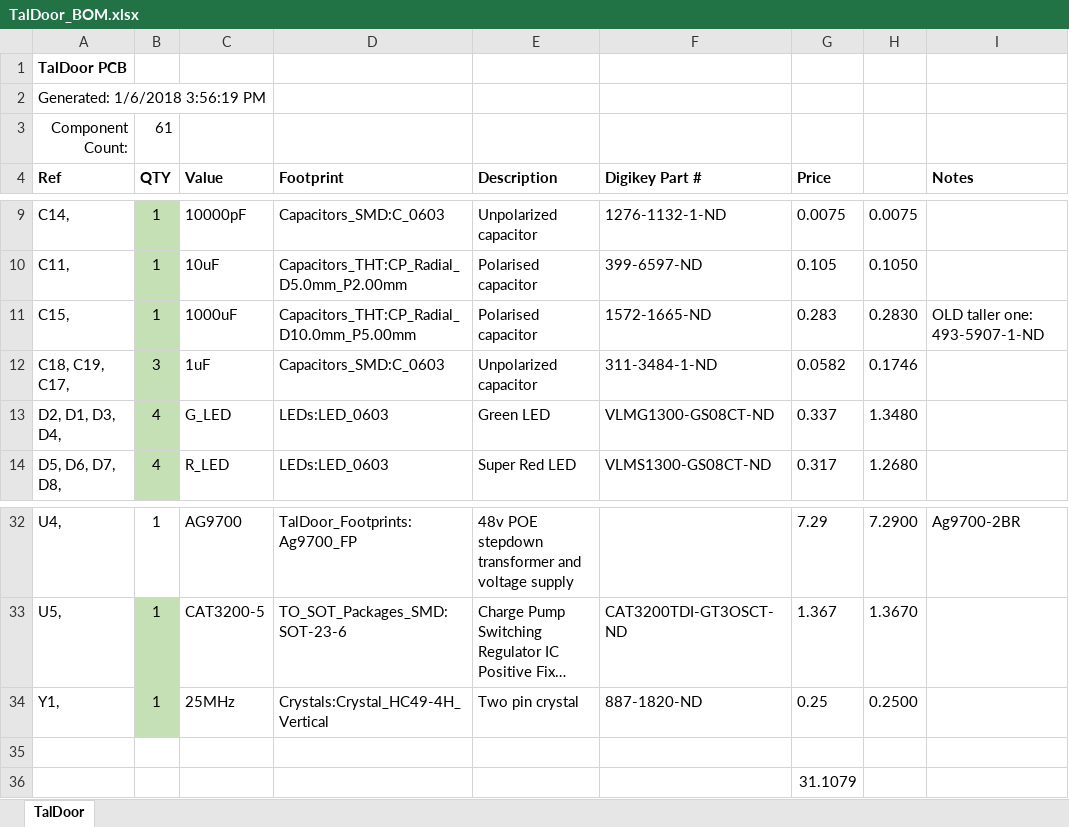
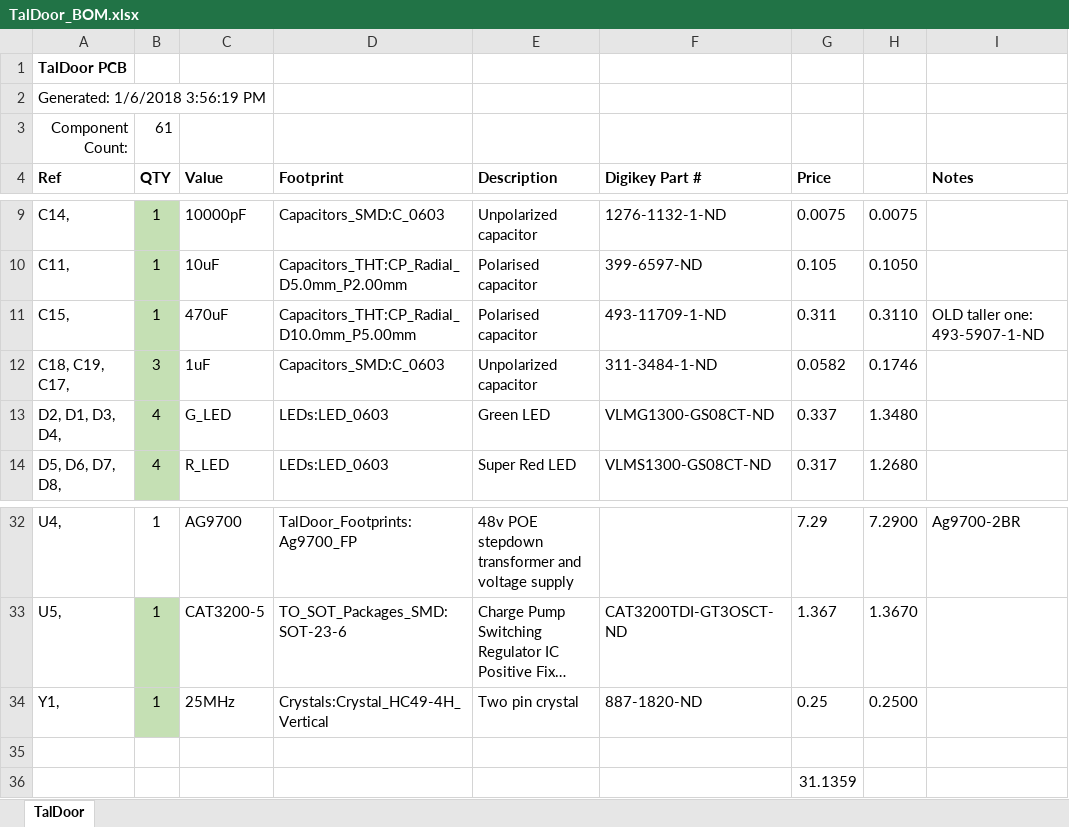
Before and after one commit to akaStanley/TalDoor, an Excel workbook: Hardware/TalDoor_BOM.xlsx, sheet TalDoor, drawn as a sheet; only a part is shown, gaps mark what is left out; long unchanged cells end in …; values as stored, in another font and other column widths than the file's, no borders; the diff names each change by its address in the sheet, - before the commit and + after, or states it on an @@ line.

```diff
--- a/Hardware/TalDoor_BOM.xlsx (sheet TalDoor)
+++ b/Hardware/TalDoor_BOM.xlsx (sheet TalDoor)
-C11 (Value): 1000uF
+C11 (Value): 470uF
-F11 (Digikey Part #): 1572-1665-ND
+F11 (Digikey Part #): 493-11709-1-ND
-G11 (Price): 0.283
+G11 (Price): 0.311
-H11: 0.2830
+H11: 0.3110
-G36 (Price): 31.1079
+G36 (Price): 31.1359
```
Also changed, not shown: 9 other files.
